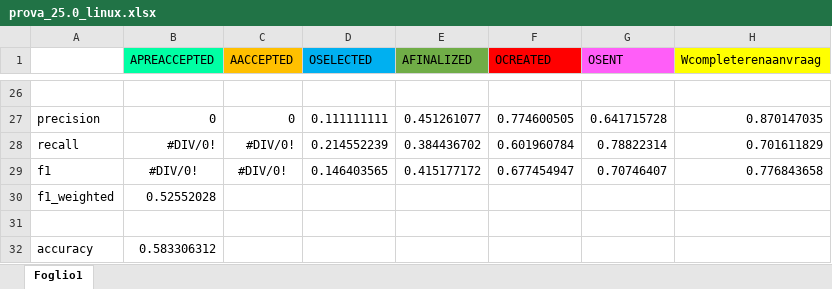
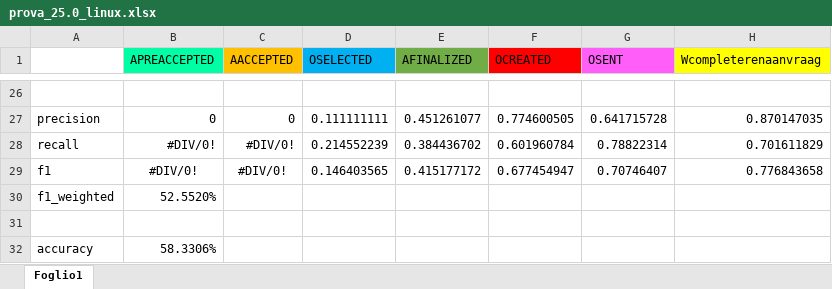
Before and after one commit to chiaragii/gtransformers, an Excel workbook: out/BPI12/results/result_25/prova_25.0_linux.xlsx, sheet Foglio1, drawn as a sheet; only a part is shown, gaps mark what is left out; values as stored, in another font and other column widths than the file's, no borders; the diff names each change by its address in the sheet, - before the commit and + after, or states it on an @@ line.

```diff
--- a/out/BPI12/results/result_25/prova_25.0_linux.xlsx (sheet Foglio1)
+++ b/out/BPI12/results/result_25/prova_25.0_linux.xlsx (sheet Foglio1)
-B30 (APREACCEPTED): 0.52552028
+B30 (APREACCEPTED): 52.5520%
-B32 (APREACCEPTED): 0.583306312
+B32 (APREACCEPTED): 58.3306%
```
Also changed, not shown: out/BPI12/results/8_pos_enc/8_pos_enc.xlsx, out/BPI12/results/no_lap/nolap_32.xlsx, 3 other files.
